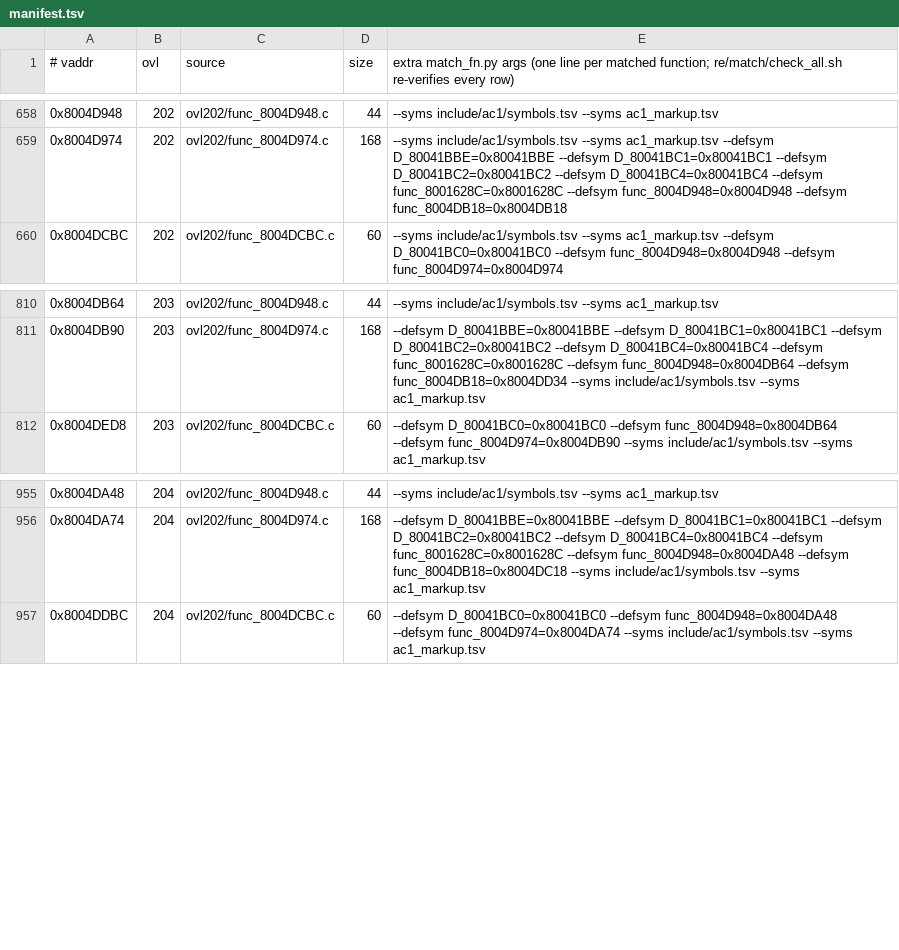
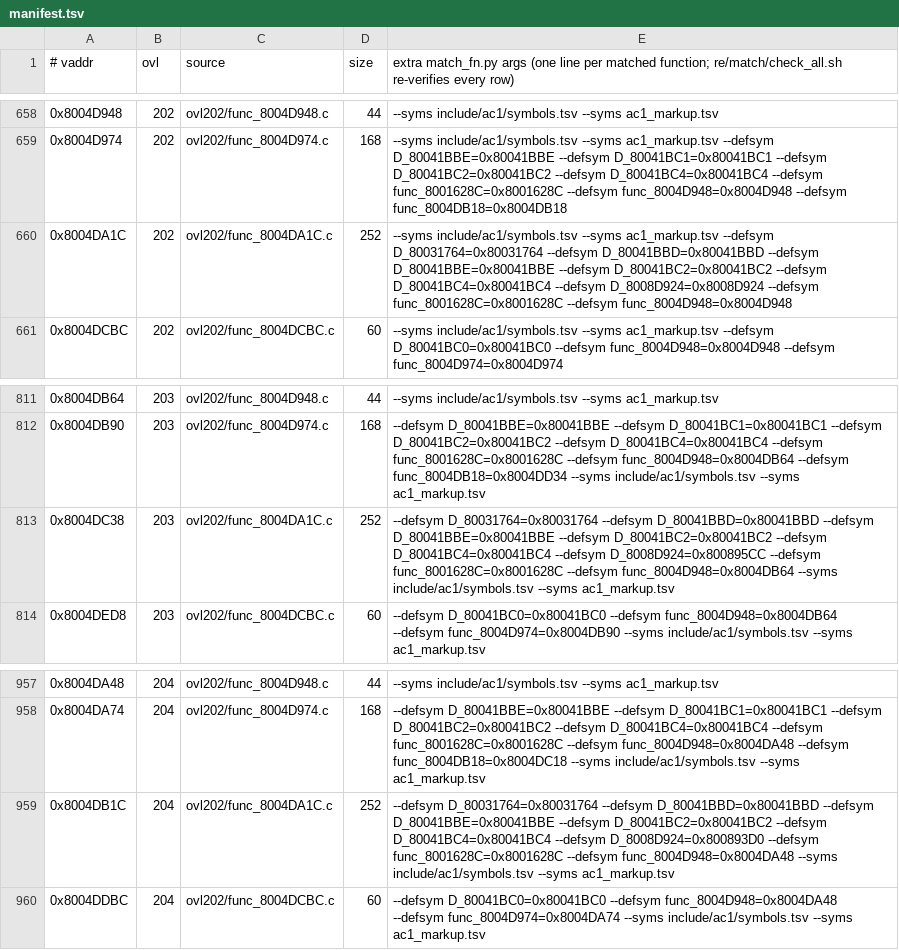
Before and after one commit to byroweb/AC1_RE, a TSV file: re/match/manifest.tsv, drawn as a sheet; only a part is shown, gaps mark what is left out.

```diff
--- a/re/match/manifest.tsv
+++ b/re/match/manifest.tsv
@@ -659,2 +659,3 @@
 0x8004D974	202	ovl202/func_8004D974.c	168	--syms include/ac1/symbols.tsv --syms ac1_markup.tsv --defsym D_80041BBE=0x80041BBE --defsym D_80041BC1=0x80041BC1 --defsym D_80041BC2=0x80041BC2 --defsym D_80041BC4=0x80041BC4 --defsym func_8001628C=0x8001628C --defsym func_8004D948=0x8004D948 --defsym func_8004DB18=0x8004DB18
+0x8004DA1C	202	ovl202/func_8004DA1C.c	252	--syms include/ac1/symbols.tsv --syms ac1_markup.tsv --defsym D_80031764=0x80031764 --defsym D_80041BBD=0x80041BBD --defsym D_80041BBE=0x80041BBE --defsym D_80041BC2=0x80041BC2 --defsym D_80041BC4=0x80041BC4 --defsym D_8008D924=0x8008D924 --defsym func_8001628C=0x8001628C --defsym func_8004D948=0x8004D948
 0x8004DCBC	202	ovl202/func_8004DCBC.c	60	--syms include/ac1/symbols.tsv --syms ac1_markup.tsv --defsym D_80041BC0=0x80041BC0 --defsym func_8004D948=0x8004D948 --defsym func_8004D974=0x8004D974
@@ -811,2 +812,3 @@
 0x8004DB90	203	ovl202/func_8004D974.c	168	--defsym D_80041BBE=0x80041BBE --defsym D_80041BC1=0x80041BC1 --defsym D_80041BC2=0x80041BC2 --defsym D_80041BC4=0x80041BC4 --defsym func_8001628C=0x8001628C --defsym func_8004D948=0x8004DB64 --defsym func_8004DB18=0x8004DD34 --syms include/ac1/symbols.tsv --syms ac1_markup.tsv
+0x8004DC38	203	ovl202/func_8004DA1C.c	252	--defsym D_80031764=0x80031764 --defsym D_80041BBD=0x80041BBD --defsym D_80041BBE=0x80041BBE --defsym D_80041BC2=0x80041BC2 --defsym D_80041BC4=0x80041BC4 --defsym D_8008D924=0x800895CC --defsym func_8001628C=0x8001628C --defsym func_8004D948=0x8004DB64 --syms include/ac1/symbols.tsv --syms ac1_markup.tsv
 0x8004DED8	203	ovl202/func_8004DCBC.c	60	--defsym D_80041BC0=0x80041BC0 --defsym func_8004D948=0x8004DB64 --defsym func_8004D974=0x8004DB90 --syms include/ac1/symbols.tsv --syms ac1_markup.tsv
@@ -956,2 +958,3 @@
 0x8004DA74	204	ovl202/func_8004D974.c	168	--defsym D_80041BBE=0x80041BBE --defsym D_80041BC1=0x80041BC1 --defsym D_80041BC2=0x80041BC2 --defsym D_80041BC4=0x80041BC4 --defsym func_8001628C=0x8001628C --defsym func_8004D948=0x8004DA48 --defsym func_8004DB18=0x8004DC18 --syms include/ac1/symbols.tsv --syms ac1_markup.tsv
+0x8004DB1C	204	ovl202/func_8004DA1C.c	252	--defsym D_80031764=0x80031764 --defsym D_80041BBD=0x80041BBD --defsym D_80041BBE=0x80041BBE --defsym D_80041BC2=0x80041BC2 --defsym D_80041BC4=0x80041BC4 --defsym D_8008D924=0x800893D0 --defsym func_8001628C=0x8001628C --defsym func_8004D948=0x8004DA48 --syms include/ac1/symbols.tsv --syms ac1_markup.tsv
 0x8004DDBC	204	ovl202/func_8004DCBC.c	60	--defsym D_80041BC0=0x80041BC0 --defsym func_8004D948=0x8004DA48 --defsym func_8004D974=0x8004DA74 --syms include/ac1/symbols.tsv --syms ac1_markup.tsv
```
Also changed, not shown: re/match/twin_replay.tsv, tools/loop/ledger.tsv, 1 other file.
